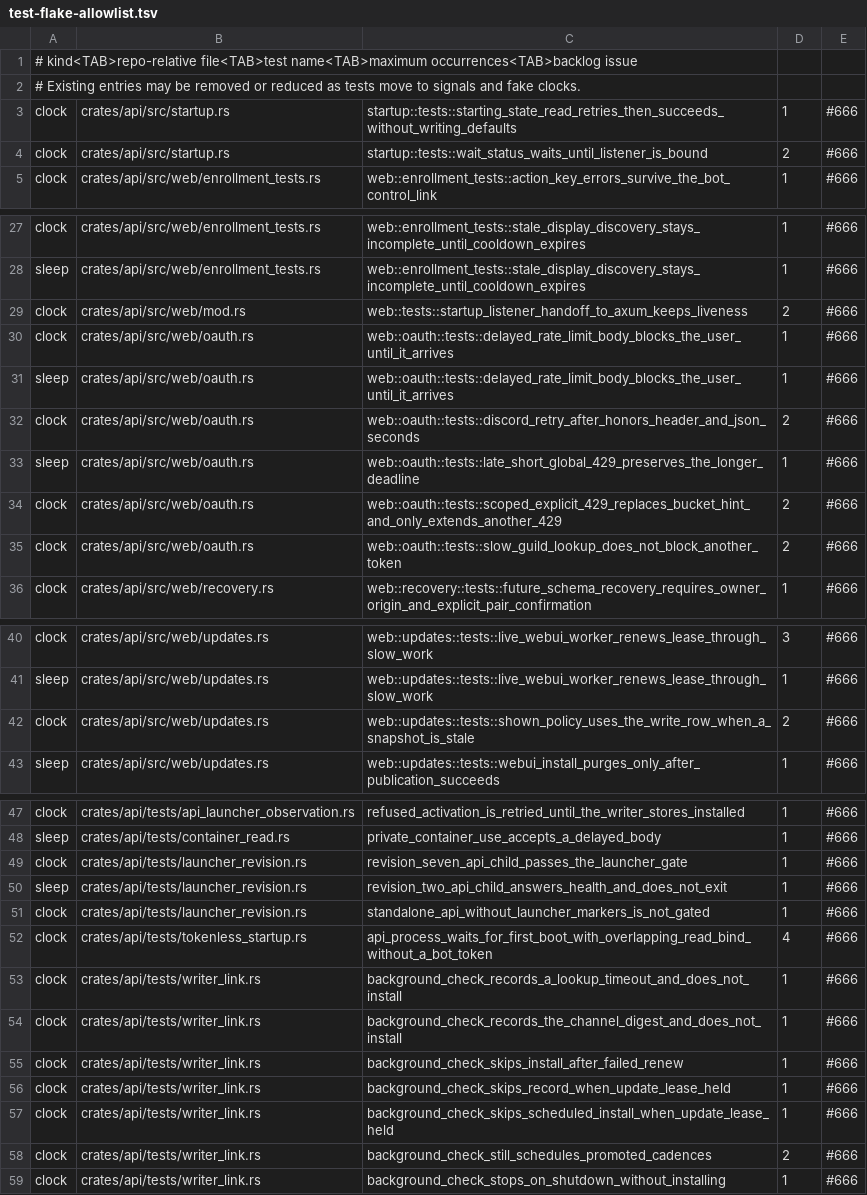
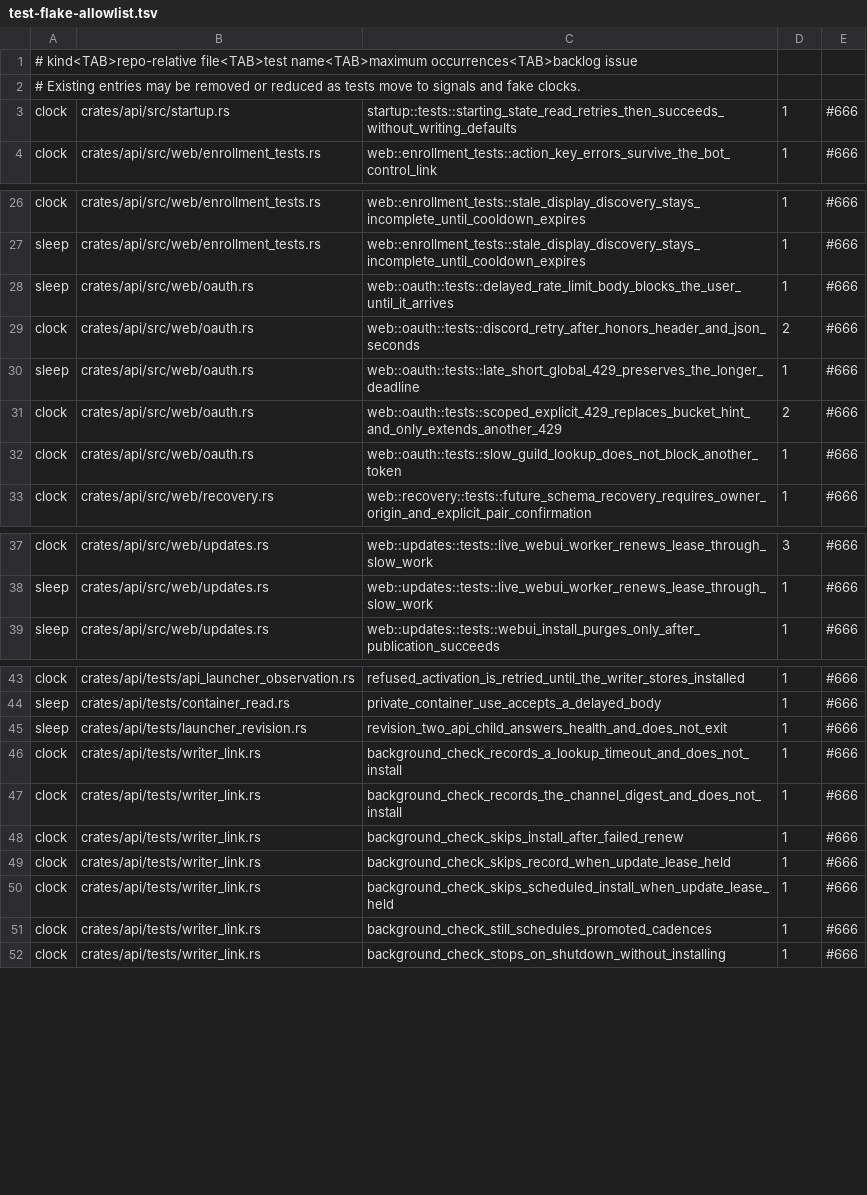
Before and after one commit to jatmn/jModGuard, a TSV file: tools/test-flake-allowlist.tsv, drawn as a sheet; only a part is shown, gaps mark what is left out.

Commit message:
test: lower API clock rows the sleep rewrites cleared
Refs #666

```diff
--- a/tools/test-flake-allowlist.tsv
+++ b/tools/test-flake-allowlist.tsv
@@ -3,3 +3,2 @@
 clock	crates/api/src/startup.rs	startup::tests::starting_state_read_retries_then_succeeds_without_writing_defaults	1	#666
-clock	crates/api/src/startup.rs	startup::tests::wait_status_waits_until_listener_is_bound	2	#666
 clock	crates/api/src/web/enrollment_tests.rs	web::enrollment_tests::action_key_errors_survive_the_bot_control_link	1	#666
@@ -28,4 +27,2 @@ clock	crates/api/src/web/enrollment_tests.rs	web::enrollment_tests::stale_displa
 sleep	crates/api/src/web/enrollment_tests.rs	web::enrollment_tests::stale_display_discovery_stays_incomplete_until_cooldown_expires	1	#666
-clock	crates/api/src/web/mod.rs	web::tests::startup_listener_handoff_to_axum_keeps_liveness	2	#666
-clock	crates/api/src/web/oauth.rs	web::oauth::tests::delayed_rate_limit_body_blocks_the_user_until_it_arrives	1	#666
 sleep	crates/api/src/web/oauth.rs	web::oauth::tests::delayed_rate_limit_body_blocks_the_user_until_it_arrives	1	#666
@@ -34,3 +31,3 @@ sleep	crates/api/src/web/oauth.rs	web::oauth::tests::late_short_global_429_prese
 clock	crates/api/src/web/oauth.rs	web::oauth::tests::scoped_explicit_429_replaces_bucket_hint_and_only_extends_another_429	2	#666
-clock	crates/api/src/web/oauth.rs	web::oauth::tests::slow_guild_lookup_does_not_block_another_token	2	#666
+clock	crates/api/src/web/oauth.rs	web::oauth::tests::slow_guild_lookup_does_not_block_another_token	1	#666
 clock	crates/api/src/web/recovery.rs	web::recovery::tests::future_schema_recovery_requires_owner_origin_and_explicit_pair_confirmation	1	#666
@@ -41,3 +38,2 @@ clock	crates/api/src/web/updates.rs	web::updates::tests::live_webui_worker_renew
 sleep	crates/api/src/web/updates.rs	web::updates::tests::live_webui_worker_renews_lease_through_slow_work	1	#666
-clock	crates/api/src/web/updates.rs	web::updates::tests::shown_policy_uses_the_write_row_when_a_snapshot_is_stale	2	#666
 sleep	crates/api/src/web/updates.rs	web::updates::tests::webui_install_purges_only_after_publication_succeeds	1	#666
@@ -48,6 +44,3 @@ clock	crates/api/tests/api_launcher_observation.rs	refused_activation_is_retried
 sleep	crates/api/tests/container_read.rs	private_container_use_accepts_a_delayed_body	1	#666
-clock	crates/api/tests/launcher_revision.rs	revision_seven_api_child_passes_the_launcher_gate	1	#666
 sleep	crates/api/tests/launcher_revision.rs	revision_two_api_child_answers_health_and_does_not_exit	1	#666
-clock	crates/api/tests/launcher_revision.rs	standalone_api_without_launcher_markers_is_not_gated	1	#666
-clock	crates/api/tests/tokenless_startup.rs	api_process_waits_for_first_boot_with_overlapping_read_bind_without_a_bot_token	4	#666
 clock	crates/api/tests/writer_link.rs	background_check_records_a_lookup_timeout_and_does_not_install	1	#666
@@ -57,3 +50,3 @@ clock	crates/api/tests/writer_link.rs	background_check_skips_record_when_update_
 clock	crates/api/tests/writer_link.rs	background_check_skips_scheduled_install_when_update_lease_held	1	#666
-clock	crates/api/tests/writer_link.rs	background_check_still_schedules_promoted_cadences	2	#666
+clock	crates/api/tests/writer_link.rs	background_check_still_schedules_promoted_cadences	1	#666
 clock	crates/api/tests/writer_link.rs	background_check_stops_on_shutdown_without_installing	1	#666
```
